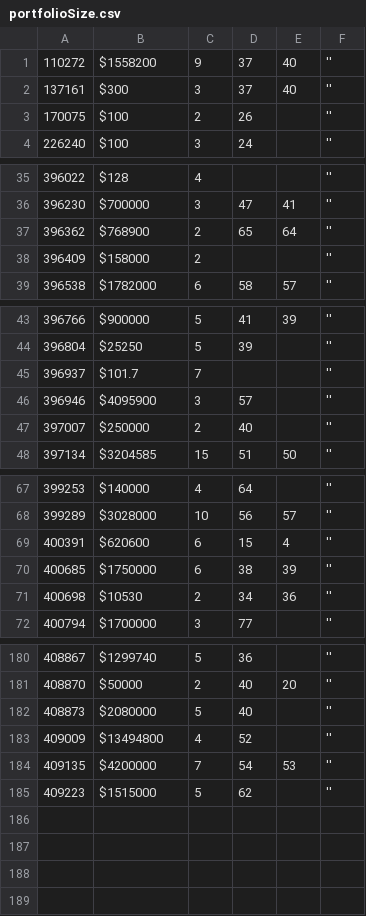
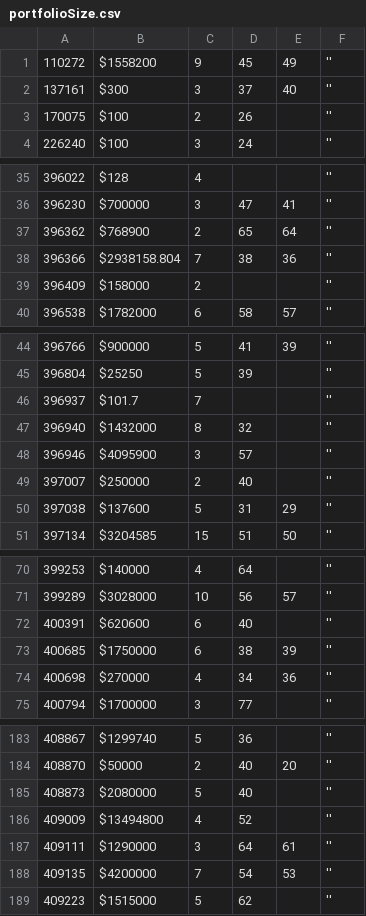
Before and after one commit to multifol-io/site, a CSV file: tools/ReviewSearch/results/portfolioSize.csv, drawn as a sheet; only a part is shown, gaps mark what is left out; the diff covers the shown part only.

```diff
--- a/tools/ReviewSearch/results/portfolioSize.csv
+++ b/tools/ReviewSearch/results/portfolioSize.csv
@@ -1,2 +1,2 @@
-110272,$1558200,9,37,40,''
+110272,$1558200,9,45,49,''
 137161,$300,3,37,40,''
@@ -37,2 +37,3 @@
 396362,$768900,2,65,64,''
+396366,$2938158.804,7,38,36,''
 396409,$158000,2,,,''
@@ -45,4 +46,6 @@
 396937,$101.7,7,,,''
+396940,$1432000,8,32,,''
 396946,$4095900,3,57,,''
 397007,$250000,2,40,,''
+397038,$137600,5,31,29,''
 397134,$3204585,15,51,50,''
@@ -68,5 +71,5 @@
 399289,$3028000,10,56,57,''
-400391,$620600,6,15,4,''
+400391,$620600,6,40,,''
 400685,$1750000,6,38,39,''
-400698,$10530,2,34,36,''
+400698,$270000,4,34,36,''
 400794,$1700000,3,77,,''
@@ -183,2 +186,3 @@
 409009,$13494800,4,52,,''
+409111,$1290000,3,64,61,''
 409135,$4200000,7,54,53,''
```
Also changed, not shown: 8 edited cells elsewhere in this file, tools/ReviewSearch/results/ages.csv, 2 other files.
